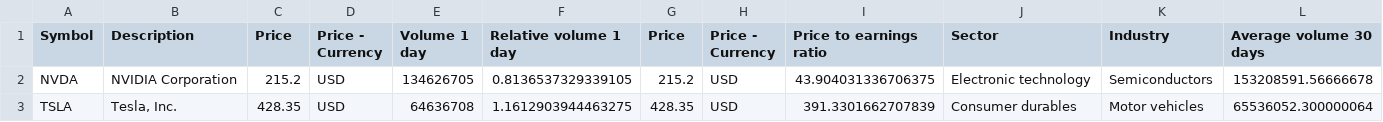
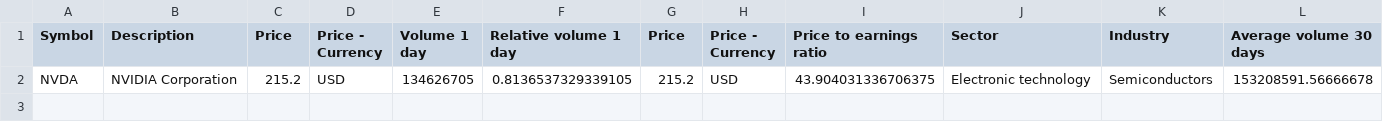
Before and after one commit to misterjgordon/screener_bot, a CSV file: trading/data/symbols/shortlist_stocks.csv, drawn as a sheet; only a part is shown; rows hold the shown columns only; the diff names each change by its address in the sheet, - before the commit and + after, or states it on an @@ line.

```diff
--- a/trading/data/symbols/shortlist_stocks.csv
+++ b/trading/data/symbols/shortlist_stocks.csv
-row 3: TSLA | Tesla, Inc. | 428.35 | USD | 64636708 | 1.1612903944463275 | 428.35 | USD | 391.3301662707839 | Consumer durables | Motor vehicles | 65536052.300000064
```
Also changed, not shown: 21 other files.
